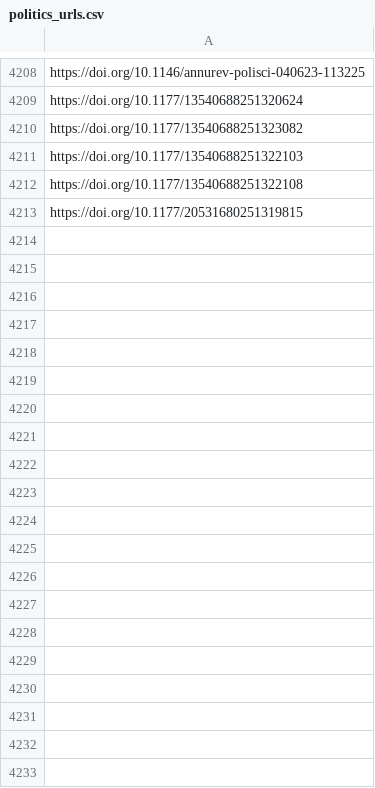
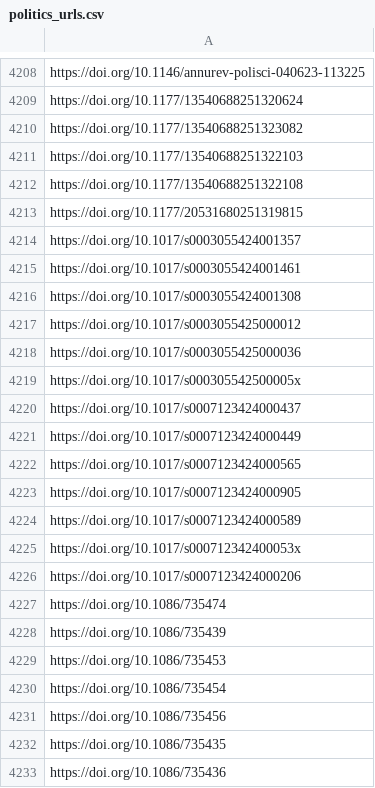
Before and after one commit to jacob-long/picnic, a CSV file: memory/politics_urls.csv, drawn as a sheet; only a part is shown, gaps mark what is left out; the diff covers the shown part only; the diff names each change by its address in the sheet, - before the commit and + after, or states it on an @@ line.

```diff
--- a/memory/politics_urls.csv
+++ b/memory/politics_urls.csv
+row 4214: https://doi.org/10.1017/s0003055424001357
+row 4215: https://doi.org/10.1017/s0003055424001461
+row 4216: https://doi.org/10.1017/s0003055424001308
+row 4217: https://doi.org/10.1017/s0003055425000012
+row 4218: https://doi.org/10.1017/s0003055425000036
+row 4219: https://doi.org/10.1017/s000305542500005x
+row 4220: https://doi.org/10.1017/s0007123424000437
+row 4221: https://doi.org/10.1017/s0007123424000449
+row 4222: https://doi.org/10.1017/s0007123424000565
+row 4223: https://doi.org/10.1017/s0007123424000905
+row 4224: https://doi.org/10.1017/s0007123424000589
+row 4225: https://doi.org/10.1017/s000712342400053x
+row 4226: https://doi.org/10.1017/s0007123424000206
+row 4227: https://doi.org/10.1086/735474
+row 4228: https://doi.org/10.1086/735439
+row 4229: https://doi.org/10.1086/735453
+row 4230: https://doi.org/10.1086/735454
+row 4231: https://doi.org/10.1086/735456
+row 4232: https://doi.org/10.1086/735435
+row 4233: https://doi.org/10.1086/735436
```
Also changed, not shown: 32 added rows elsewhere in this file, memory/communication_urls.csv, memory/po_urls.csv, 11 other files.
